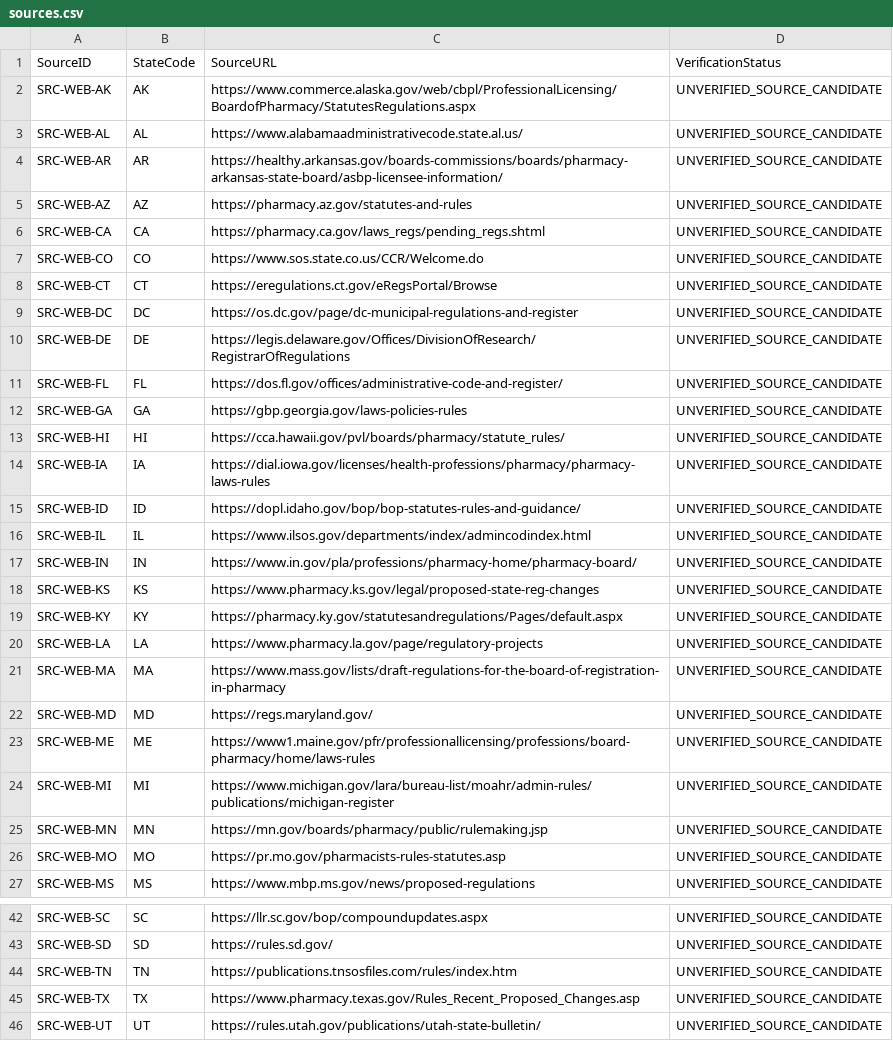
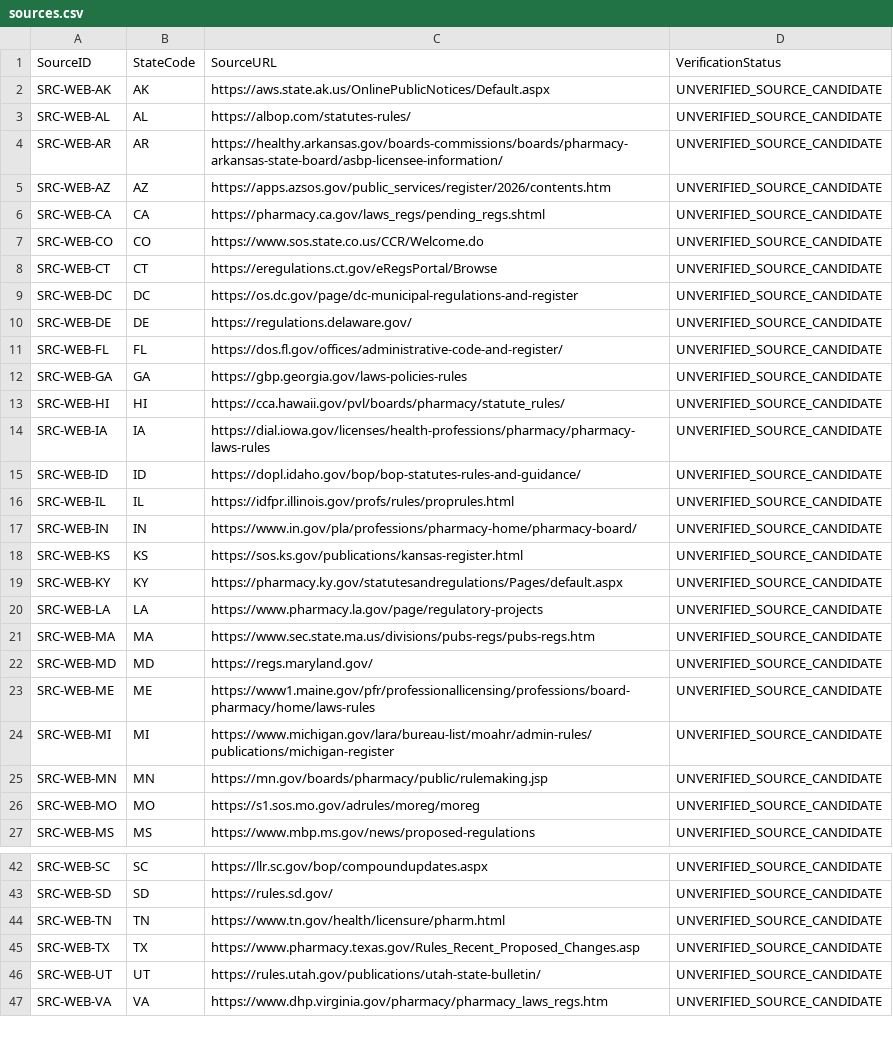
Before and after one commit to kathrynbowman/uksp-public-source-monitor, a CSV file: data/sources.csv, drawn as a sheet; only a part is shown, gaps mark what is left out; the shorter side is filled out with more unchanged rows.

Commit message:
Re-test nine inaccessible jurisdiction sources using official alternate publications

```diff
--- a/data/sources.csv
+++ b/data/sources.csv
@@ -1,6 +1,6 @@
 SourceID,StateCode,SourceURL,VerificationStatus
-SRC-WEB-AK,AK,https://www.commerce.alaska.gov/web/cbpl/ProfessionalLicensing/BoardofPharmacy/StatutesRegulations.aspx,UNVERIFIED_SOURCE_CANDIDATE
-SRC-WEB-AL,AL,https://www.alabamaadministrativecode.state.al.us/,UNVERIFIED_SOURCE_CANDIDATE
+SRC-WEB-AK,AK,https://aws.state.ak.us/OnlinePublicNotices/Default.aspx,UNVERIFIED_SOURCE_CANDIDATE
+SRC-WEB-AL,AL,https://albop.com/statutes-rules/,UNVERIFIED_SOURCE_CANDIDATE
 SRC-WEB-AR,AR,https://healthy.arkansas.gov/boards-commissions/boards/pharmacy-arkansas-state-board/asbp-licensee-information/,UNVERIFIED_SOURCE_CANDIDATE
-SRC-WEB-AZ,AZ,https://pharmacy.az.gov/statutes-and-rules,UNVERIFIED_SOURCE_CANDIDATE
+SRC-WEB-AZ,AZ,https://apps.azsos.gov/public_services/register/2026/contents.htm,UNVERIFIED_SOURCE_CANDIDATE
 SRC-WEB-CA,CA,https://pharmacy.ca.gov/laws_regs/pending_regs.shtml,UNVERIFIED_SOURCE_CANDIDATE
@@ -9,3 +9,3 @@ SRC-WEB-CT,CT,https://eregulations.ct.gov/eRegsPortal/Browse,UNVERIFIED_SOURCE_C
 SRC-WEB-DC,DC,https://os.dc.gov/page/dc-municipal-regulations-and-register,UNVERIFIED_SOURCE_CANDIDATE
-SRC-WEB-DE,DE,https://legis.delaware.gov/Offices/DivisionOfResearch/RegistrarOfRegulations,UNVERIFIED_SOURCE_CANDIDATE
+SRC-WEB-DE,DE,https://regulations.delaware.gov/,UNVERIFIED_SOURCE_CANDIDATE
 SRC-WEB-FL,FL,https://dos.fl.gov/offices/administrative-code-and-register/,UNVERIFIED_SOURCE_CANDIDATE
@@ -15,8 +15,8 @@ SRC-WEB-IA,IA,https://dial.iowa.gov/licenses/health-professions/pharmacy/pharmac
 SRC-WEB-ID,ID,https://dopl.idaho.gov/bop/bop-statutes-rules-and-guidance/,UNVERIFIED_SOURCE_CANDIDATE
-SRC-WEB-IL,IL,https://www.ilsos.gov/departments/index/admincodindex.html,UNVERIFIED_SOURCE_CANDIDATE
+SRC-WEB-IL,IL,https://idfpr.illinois.gov/profs/rules/proprules.html,UNVERIFIED_SOURCE_CANDIDATE
 SRC-WEB-IN,IN,https://www.in.gov/pla/professions/pharmacy-home/pharmacy-board/,UNVERIFIED_SOURCE_CANDIDATE
-SRC-WEB-KS,KS,https://www.pharmacy.ks.gov/legal/proposed-state-reg-changes,UNVERIFIED_SOURCE_CANDIDATE
+SRC-WEB-KS,KS,https://sos.ks.gov/publications/kansas-register.html,UNVERIFIED_SOURCE_CANDIDATE
 SRC-WEB-KY,KY,https://pharmacy.ky.gov/statutesandregulations/Pages/default.aspx,UNVERIFIED_SOURCE_CANDIDATE
 SRC-WEB-LA,LA,https://www.pharmacy.la.gov/page/regulatory-projects,UNVERIFIED_SOURCE_CANDIDATE
-SRC-WEB-MA,MA,https://www.mass.gov/lists/draft-regulations-for-the-board-of-registration-in-pharmacy,UNVERIFIED_SOURCE_CANDIDATE
+SRC-WEB-MA,MA,https://www.sec.state.ma.us/divisions/pubs-regs/pubs-regs.htm,UNVERIFIED_SOURCE_CANDIDATE
 SRC-WEB-MD,MD,https://regs.maryland.gov/,UNVERIFIED_SOURCE_CANDIDATE
@@ -25,3 +25,3 @@ SRC-WEB-MI,MI,https://www.michigan.gov/lara/bureau-list/moahr/admin-rules/public
 SRC-WEB-MN,MN,https://mn.gov/boards/pharmacy/public/rulemaking.jsp,UNVERIFIED_SOURCE_CANDIDATE
-SRC-WEB-MO,MO,https://pr.mo.gov/pharmacists-rules-statutes.asp,UNVERIFIED_SOURCE_CANDIDATE
+SRC-WEB-MO,MO,https://s1.sos.mo.gov/adrules/moreg/moreg,UNVERIFIED_SOURCE_CANDIDATE
 SRC-WEB-MS,MS,https://www.mbp.ms.gov/news/proposed-regulations,UNVERIFIED_SOURCE_CANDIDATE
@@ -43,3 +43,3 @@ SRC-WEB-SC,SC,https://llr.sc.gov/bop/compoundupdates.aspx,UNVERIFIED_SOURCE_CAND
 SRC-WEB-SD,SD,https://rules.sd.gov/,UNVERIFIED_SOURCE_CANDIDATE
-SRC-WEB-TN,TN,https://publications.tnsosfiles.com/rules/index.htm,UNVERIFIED_SOURCE_CANDIDATE
+SRC-WEB-TN,TN,https://www.tn.gov/health/licensure/pharm.html,UNVERIFIED_SOURCE_CANDIDATE
 SRC-WEB-TX,TX,https://www.pharmacy.texas.gov/Rules_Recent_Proposed_Changes.asp,UNVERIFIED_SOURCE_CANDIDATE
```
